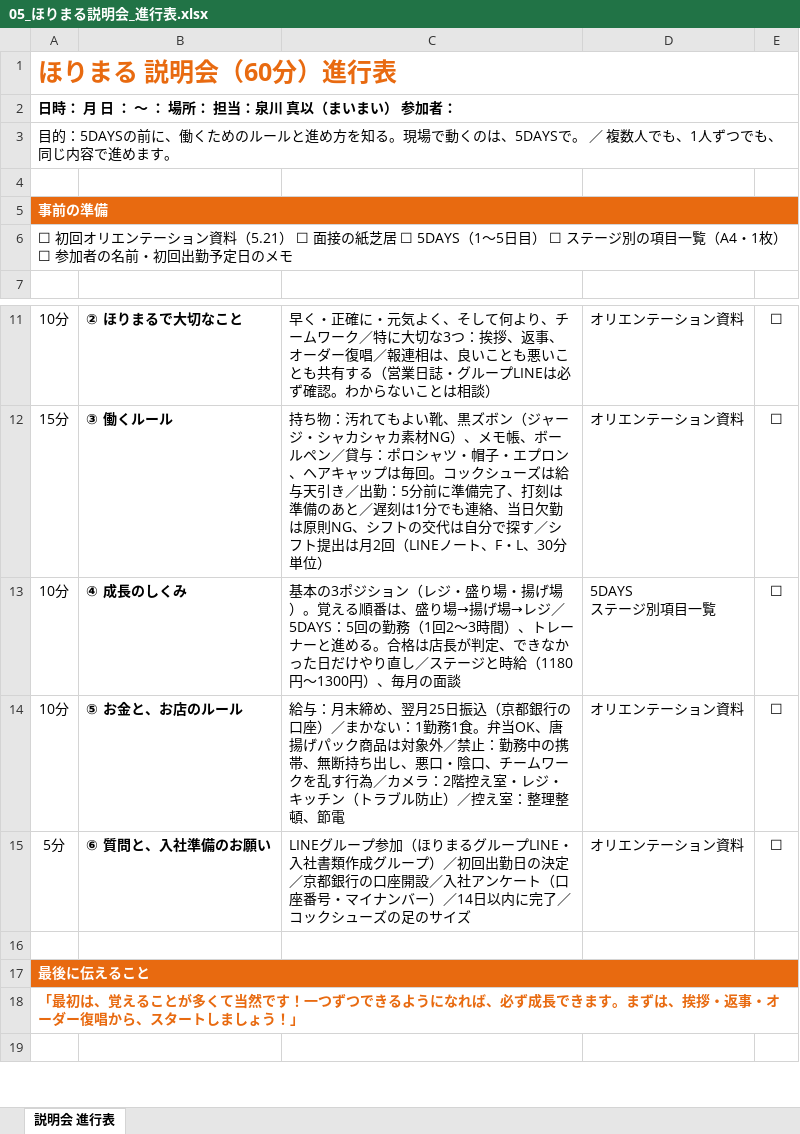
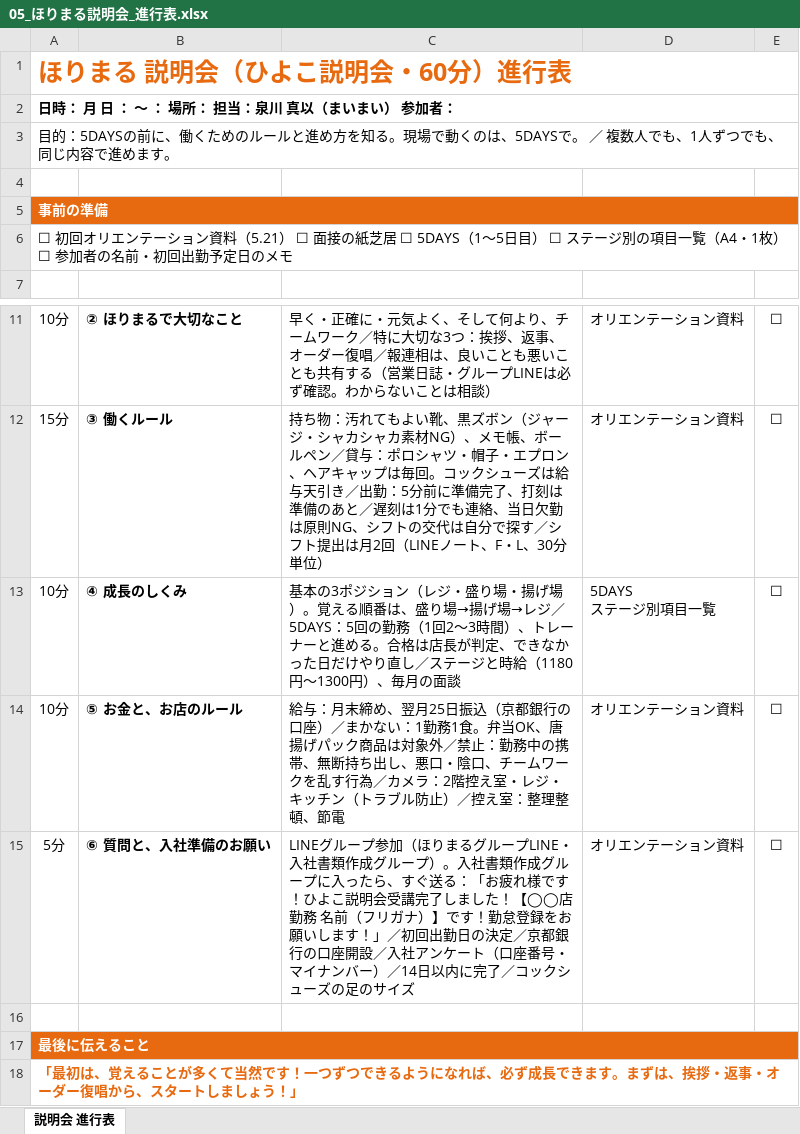
Before and after one commit to ahouprojectmaimai-beep/claude, an Excel workbook: horimaru/05_ほりまる説明会_進行表.xlsx, sheet 説明会 進行表, drawn as a sheet; only a part is shown, gaps mark what is left out; the shorter side is filled out with more unchanged rows; values as stored, in another font and other column widths than the file's, no borders; the diff names each change by its address in the sheet, - before the commit and + after, or states it on an @@ line.

```diff
--- a/horimaru/05_ほりまる説明会_進行表.xlsx (sheet 説明会 進行表)
+++ b/horimaru/05_ほりまる説明会_進行表.xlsx (sheet 説明会 進行表)
-A1: ほりまる 説明会（60分）進行表
+A1: ほりまる 説明会（ひよこ説明会・60分）進行表
-C15: …ループ）／初回出…
+C15: …ループ）。入社書類作成グループに入ったら、すぐ送る：「お疲れ様です！ひよこ説明会受講完了しました！【◯◯店勤務 名前（フリガナ）】です！勤怠登録をお願いします！」／初回出…
```
Also changed, not shown: horimaru/03_ほりまる5DAYS_案.xlsx.
